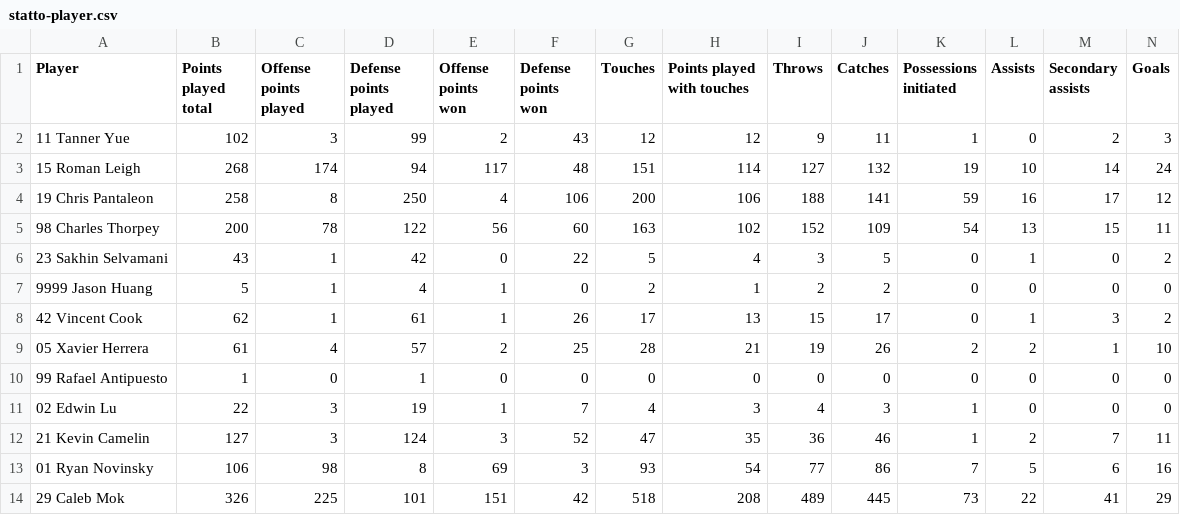
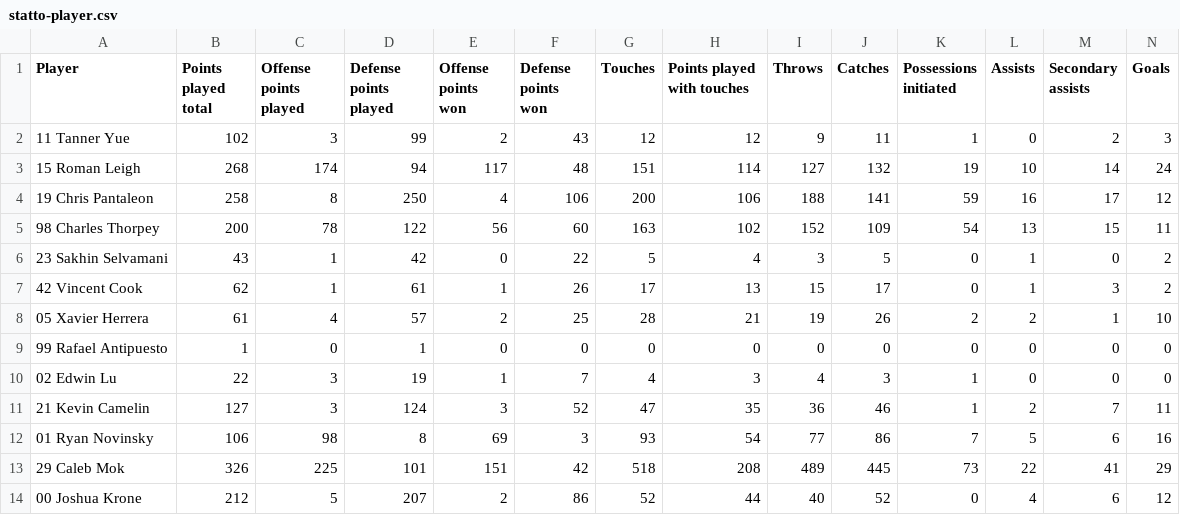
Before and after one commit to SpartanUltimate/PlayerStats, a CSV file: statto-player.csv, drawn as a sheet; only a part is shown; the shorter side is filled out with more unchanged rows; rows hold the shown columns only; the diff names each change by its address in the sheet, - before the commit and + after, or states it on an @@ line.

Commit message:
updated tournament stats

```diff
--- a/statto-player.csv
+++ b/statto-player.csv
-row 7: 9999 Jason Huang | 5 | 1 | 4 | 1 | 0 | 2 | 1 | 2 | 2 | 0 | 0 | 0 | 0
```
